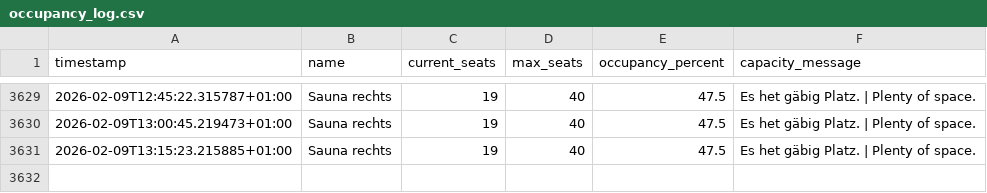
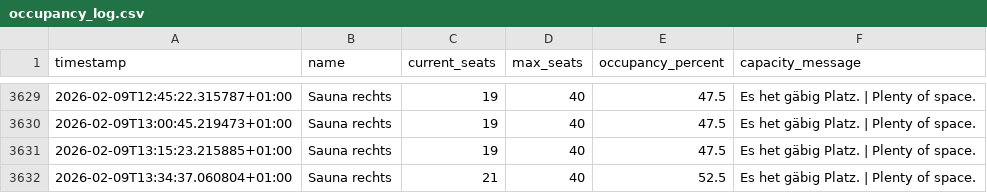
Before and after one commit to tinnern/SaunaLorrainAuslastung, a CSV file: data/occupancy_log.csv, drawn as a sheet; only a part is shown, gaps mark what is left out; the diff names each change by its address in the sheet, - before the commit and + after, or states it on an @@ line.

```diff
--- a/data/occupancy_log.csv
+++ b/data/occupancy_log.csv
+row 3632: 2026-02-09T13:34:37.060804+01:00 | Sauna rechts | 21 | 40 | 52.5 | Es het gäbig Platz. | Plenty of space.
```
Also changed, not shown: 3 other files.
